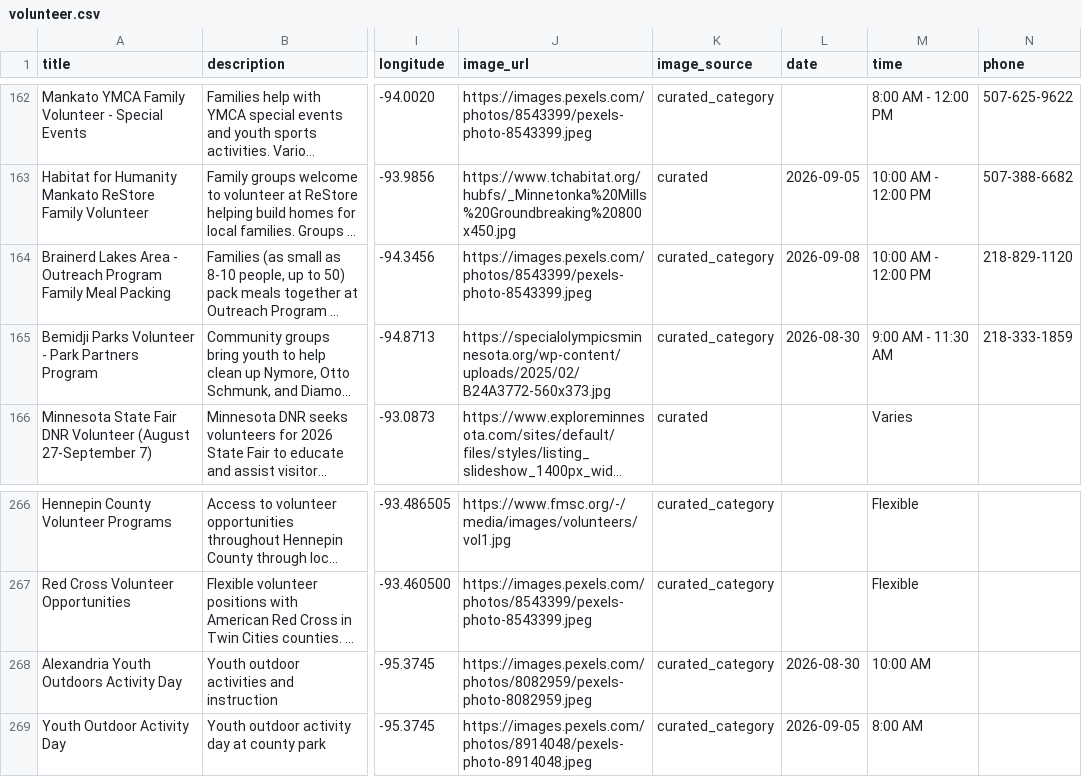
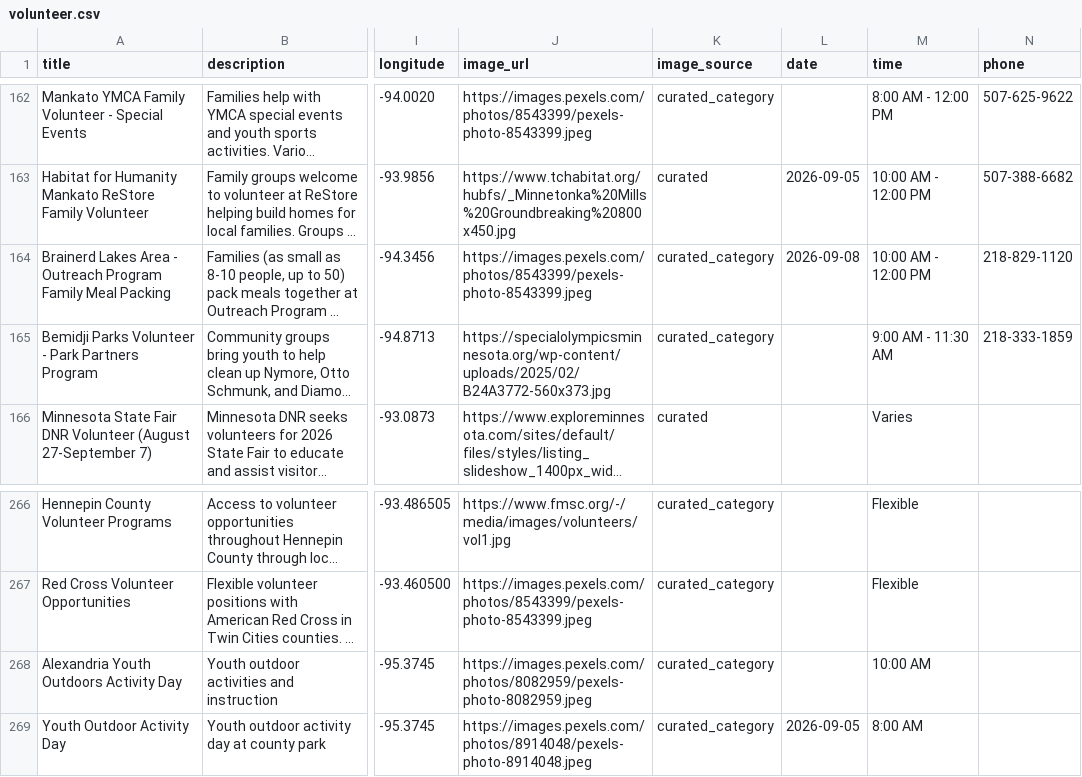
Before and after one commit to avlhohn/msp-family-feed, a CSV file: volunteer.csv, drawn as a sheet; only a part is shown, gaps mark what is left out; long unchanged cells end in …; the diff covers the shown part only; the diff names each change by its address in the sheet, - before the commit and + after, or states it on an @@ line.

```diff
--- a/volunteer.csv
+++ b/volunteer.csv
-L165 (date): 2026-08-30
+L165 (date): (empty)
-L268 (date): 2026-08-30
+L268 (date): (empty)
```
Also changed, not shown: 5 edited cells elsewhere in this file.
